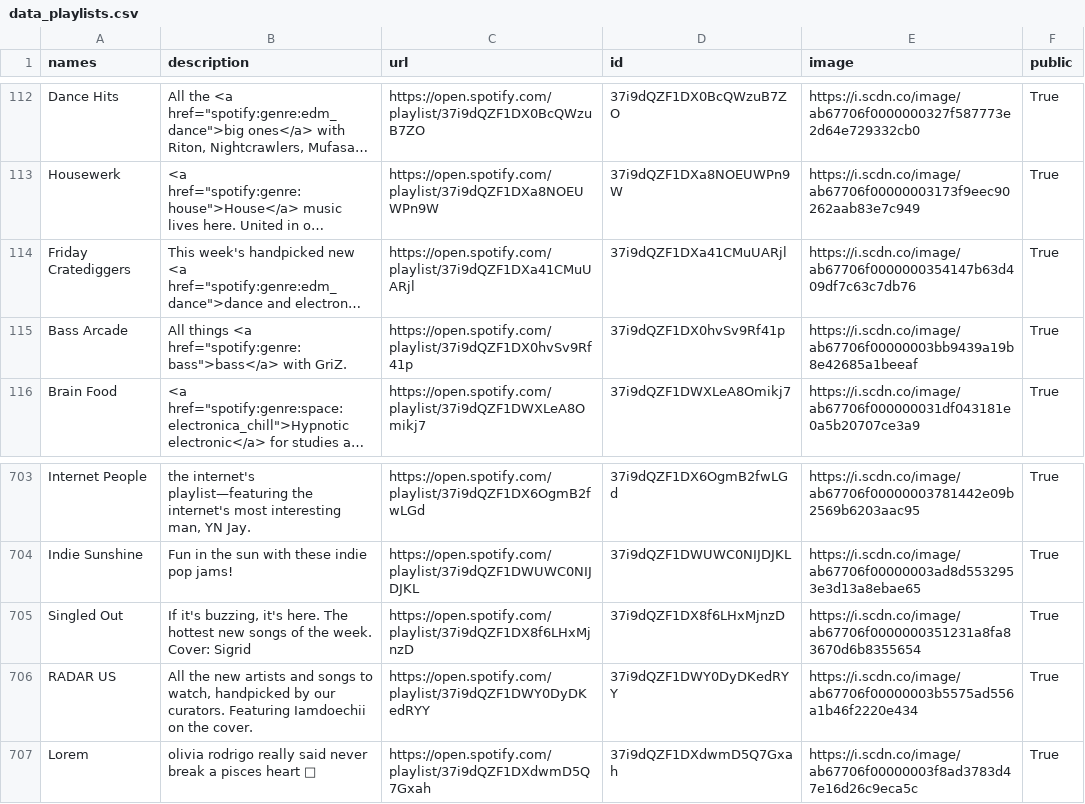
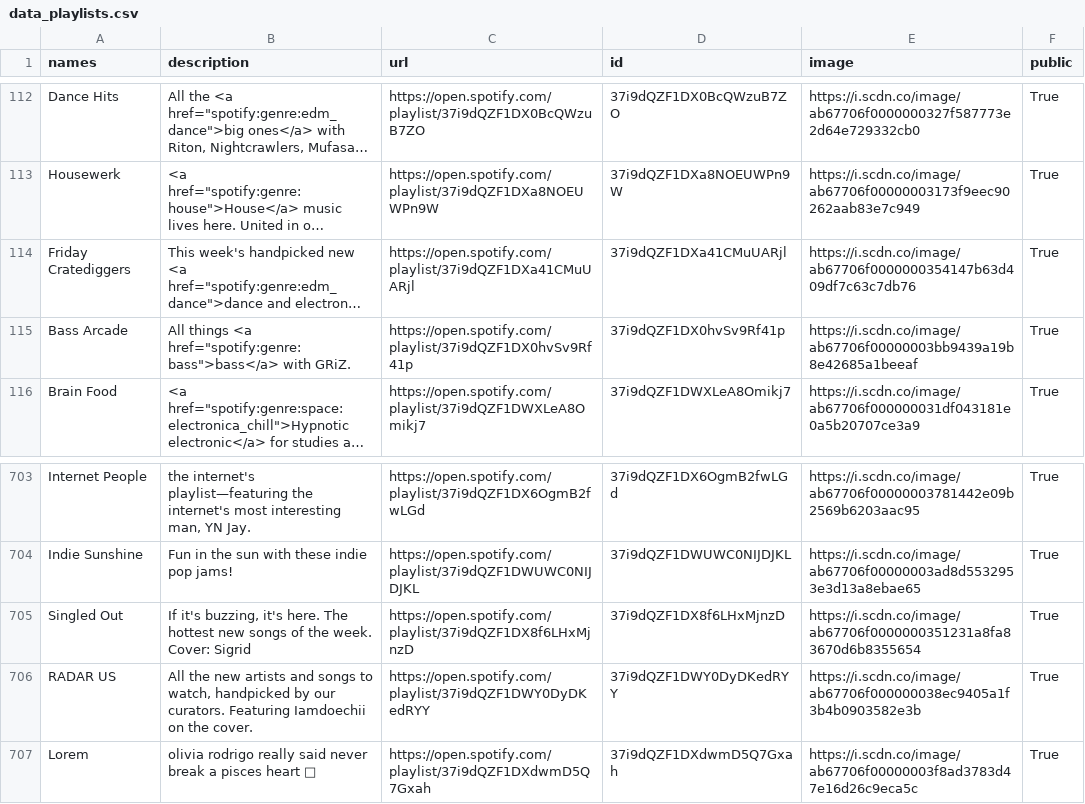
Before and after one commit to GrAMATO/Spotify_final, a CSV file: Testfolder/data_playlists.csv, drawn as a sheet; only a part is shown, gaps mark what is left out; long unchanged cells end in …; the diff covers the shown part only; the diff names each change by its address in the sheet, - before the commit and + after, or states it on an @@ line.

```diff
--- a/Testfolder/data_playlists.csv
+++ b/Testfolder/data_playlists.csv
-B115 (description): …href="spotify:genre:bass">bass</a> with GriZ.
+B115 (description): …href="spotify:genre:bass">bass</a> with GRiZ.
-E706 (image): https://i.scdn.co/image/ab67706f00000003b5575ad556a1b46f2220e434
+E706 (image): https://i.scdn.co/image/ab67706f000000038ec9405a1f3b4b0903582e3b
```
Also changed, not shown: 14 edited cells elsewhere in this file.
